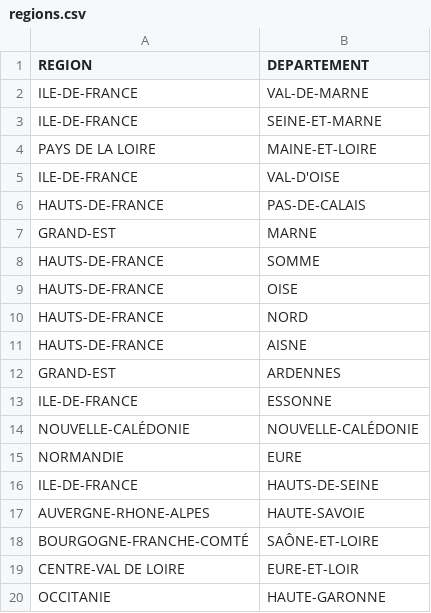
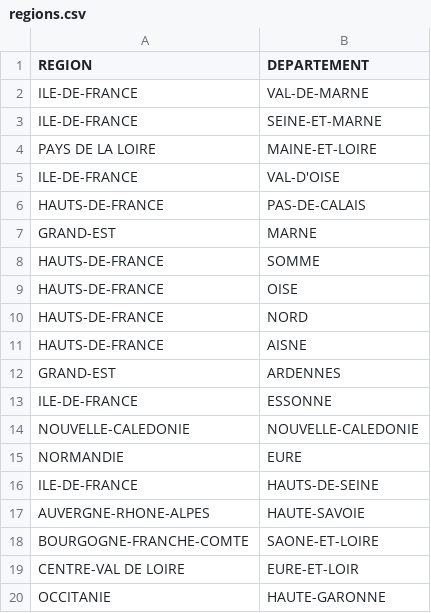
Before and after one commit to MaximeLaine1/Natation, a CSV file: regions.csv, drawn as a sheet; the diff names each change by its address in the sheet, - before the commit and + after, or states it on an @@ line.

```diff
--- a/regions.csv
+++ b/regions.csv
-A14 (REGION): NOUVELLE-CALÉDONIE
+A14 (REGION): NOUVELLE-CALEDONIE
-B14 (DEPARTEMENT): NOUVELLE-CALÉDONIE
+B14 (DEPARTEMENT): NOUVELLE-CALEDONIE
-A18 (REGION): BOURGOGNE-FRANCHE-COMTÉ
+A18 (REGION): BOURGOGNE-FRANCHE-COMTE
-B18 (DEPARTEMENT): SAÔNE-ET-LOIRE
+B18 (DEPARTEMENT): SAONE-ET-LOIRE
```
Also changed, not shown: departements-region.csv, structures.csv.
